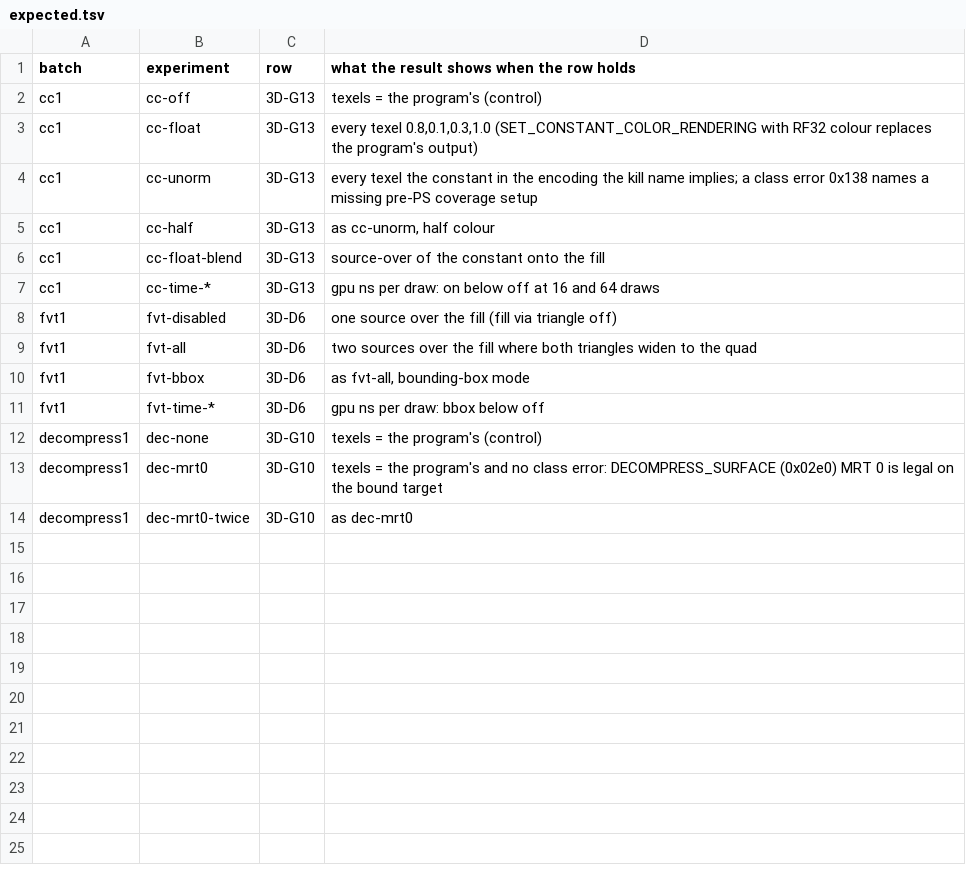
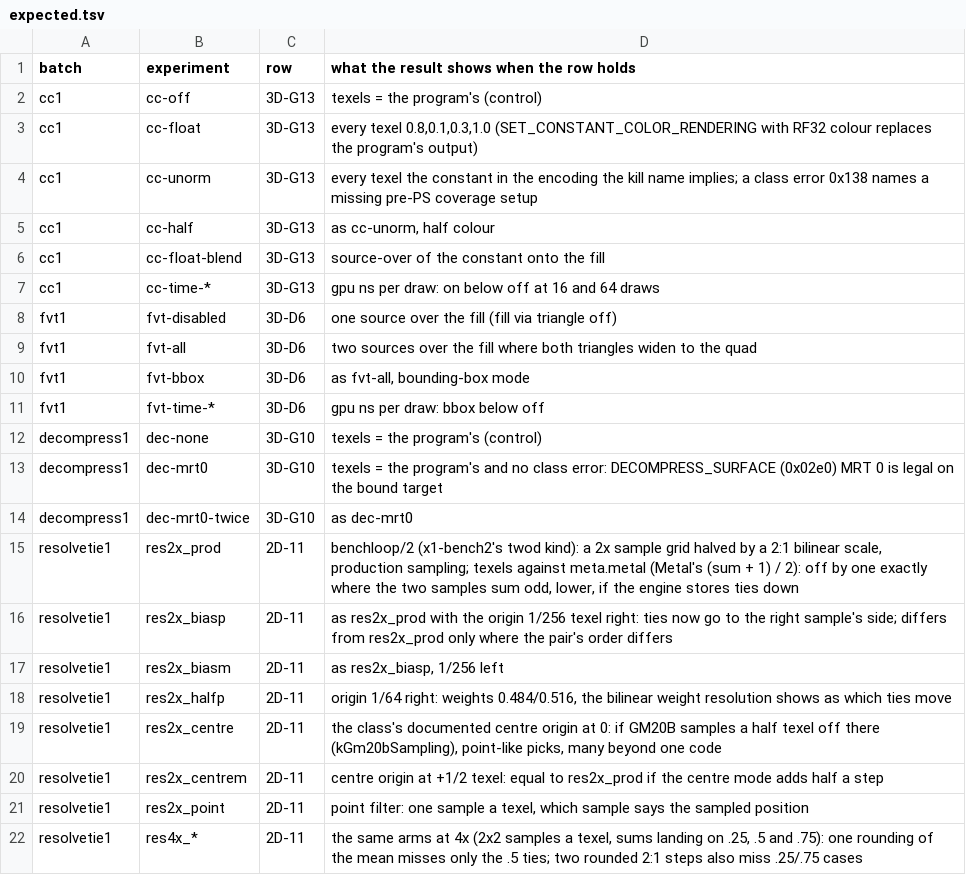
Before and after one commit to brunostjohn/ios-on-switch-lmao, a TSV file: tools/benchloop/batches/expected.tsv, drawn as a sheet; the diff names each change by its address in the sheet, - before the commit and + after, or states it on an @@ line.

Commit message:
Bench batch resolvetie1: where the 2D engine's resolve leaves Metal's rule, by origin, filter and sample count
T-v2's twod_resolve read bgra8 one code under Metal's (sum + n/2) / n (first: 201 against 202). The batch is in
x1-bench2's benchloop/2 twod format: a sample grid halved by the 2:1 scale the resolve uses, read for the 2x and 4x
sample layouts. Every channel's samples are chosen so their sums land on every residue, ties in both orders, and
meta.metal holds Metal's answer.

Arms per sample count:
- production sampling;
- the origin 1/256 and 1/64 of a texel either side;
- the class's documented centre origin, at 0 and at half a texel;
- point filtering.

The device's texels against meta.metal answer three questions:
- whether the miss is only at exact ties, and on which side;
- whether the engine's origin is where the production sampling puts it;
- whether 4x is one rounding of the mean or two rounded 2:1 steps.

(cherry picked from commit 480c1c8ca6647e88373f5792f42cc4aeb0afb937)

```diff
--- a/tools/benchloop/batches/expected.tsv
+++ b/tools/benchloop/batches/expected.tsv
+row 15: resolvetie1 | res2x_prod | 2D-11 | benchloop/2 (x1-bench2's twod kind): a 2x sample grid halved by a 2:1 bilinear scale, production sampling; texels against meta.metal (Metal's (sum + 1) / 2): off by one exactly where the two samples sum odd, lower, if the engine stores ties down
+row 16: resolvetie1 | res2x_biasp | 2D-11 | as res2x_prod with the origin 1/256 texel right: ties now go to the right sample's side; differs from res2x_prod only where the pair's order differs
+row 17: resolvetie1 | res2x_biasm | 2D-11 | as res2x_biasp, 1/256 left
+row 18: resolvetie1 | res2x_halfp | 2D-11 | origin 1/64 right: weights 0.484/0.516, the bilinear weight resolution shows as which ties move
+row 19: resolvetie1 | res2x_centre | 2D-11 | the class's documented centre origin at 0: if GM20B samples a half texel off there (kGm20bSampling), point-like picks, many beyond one code
+row 20: resolvetie1 | res2x_centrem | 2D-11 | centre origin at +1/2 texel: equal to res2x_prod if the centre mode adds half a step
+row 21: resolvetie1 | res2x_point | 2D-11 | point filter: one sample a texel, which sample says the sampled position
+row 22: resolvetie1 | res4x_* | 2D-11 | the same arms at 4x (2x2 samples a texel, sums landing on .25, .5 and .75): one rounding of the mean misses only the .5 ties; two rounded 2:1 steps also miss .25/.75 cases
```
Also changed, not shown: 1 other file.
